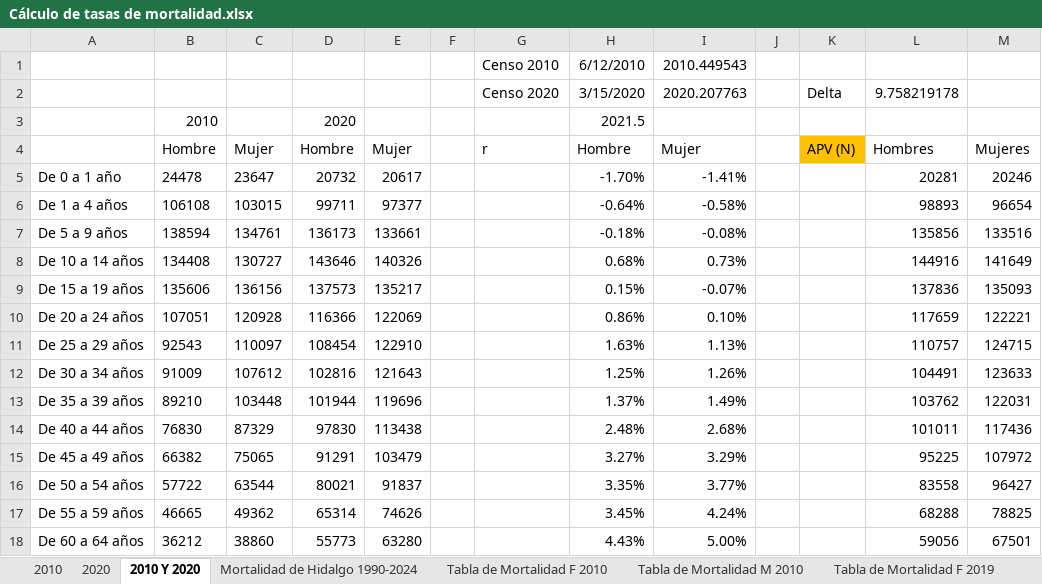
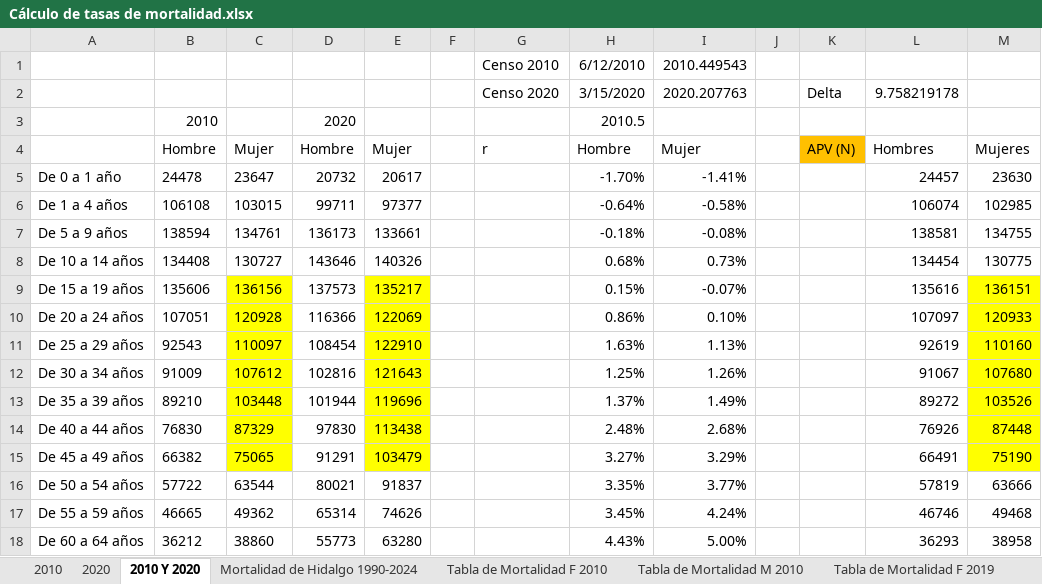
Before and after one commit to samgr753-drz/demografia_proyecto_hidalgo, an Excel workbook: Cálculo de tasas de mortalidad.xlsx, sheet 2010 Y 2020, drawn as a sheet; only a part is shown; values as stored, in another font and other column widths than the file's, no borders; charts and pictures not drawn; the diff covers the shown part only; the diff names each change by its address in the sheet, - before the commit and + after, or states it on an @@ line.

```diff
--- a/Cálculo de tasas de mortalidad.xlsx (sheet 2010 Y 2020)
+++ b/Cálculo de tasas de mortalidad.xlsx (sheet 2010 Y 2020)
-H3: 2021.5
+H3: 2010.5
-L5: 20281
+L5: 24457
-M5: 20246
+M5: 23630
-L6: 98893
+L6: 106074
-M6: 96654
+M6: 102985
-L7: 135856
+L7: 138581
-M7: 133516
+M7: 134755
-L8: 144916
+L8: 134454
-M8: 141649
+M8: 130775
-C9:C15 fill: none
+C9:C15 fill: #FFFF00
-E9:E15 fill: none
+E9:E15 fill: #FFFF00
-L9: 137836
+L9: 135616
-M9: 135093
+M9: 136151
-M9:M15 fill: none
+M9:M15 fill: #FFFF00
-L10: 117659
+L10: 107097
-M10: 122221
+M10: 120933
-L11: 110757
+L11: 92619
-M11: 124715
+M11: 110160
-L12: 104491
+L12: 91067
-M12: 123633
+M12: 107680
-L13: 103762
+L13: 89272
-M13: 122031
+M13: 103526
-L14: 101011
+L14: 76926
-M14: 117436
+M14: 87448
-L15: 95225
+L15: 66491
-M15: 107972
+M15: 75190
-L16: 83558
+L16: 57819
-M16: 96427
+M16: 63666
-L17: 68288
+L17: 46746
-M17: 78825
+M17: 49468
-L18: 59056
+L18: 36293
-M18: 67501
+M18: 38958
```
Also changed, not shown: 11 edited cells and cell formats elsewhere in this sheet, charts or pictures, 9 other files.
